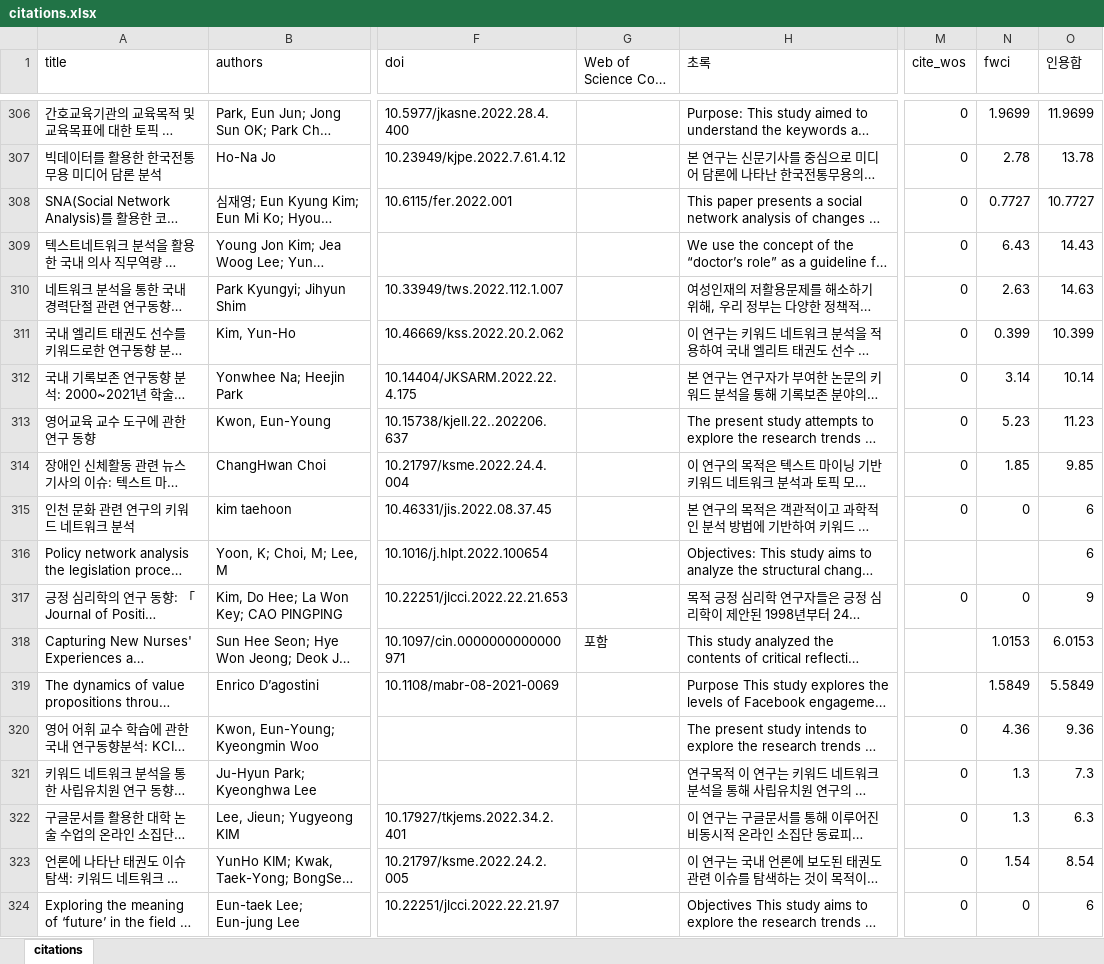
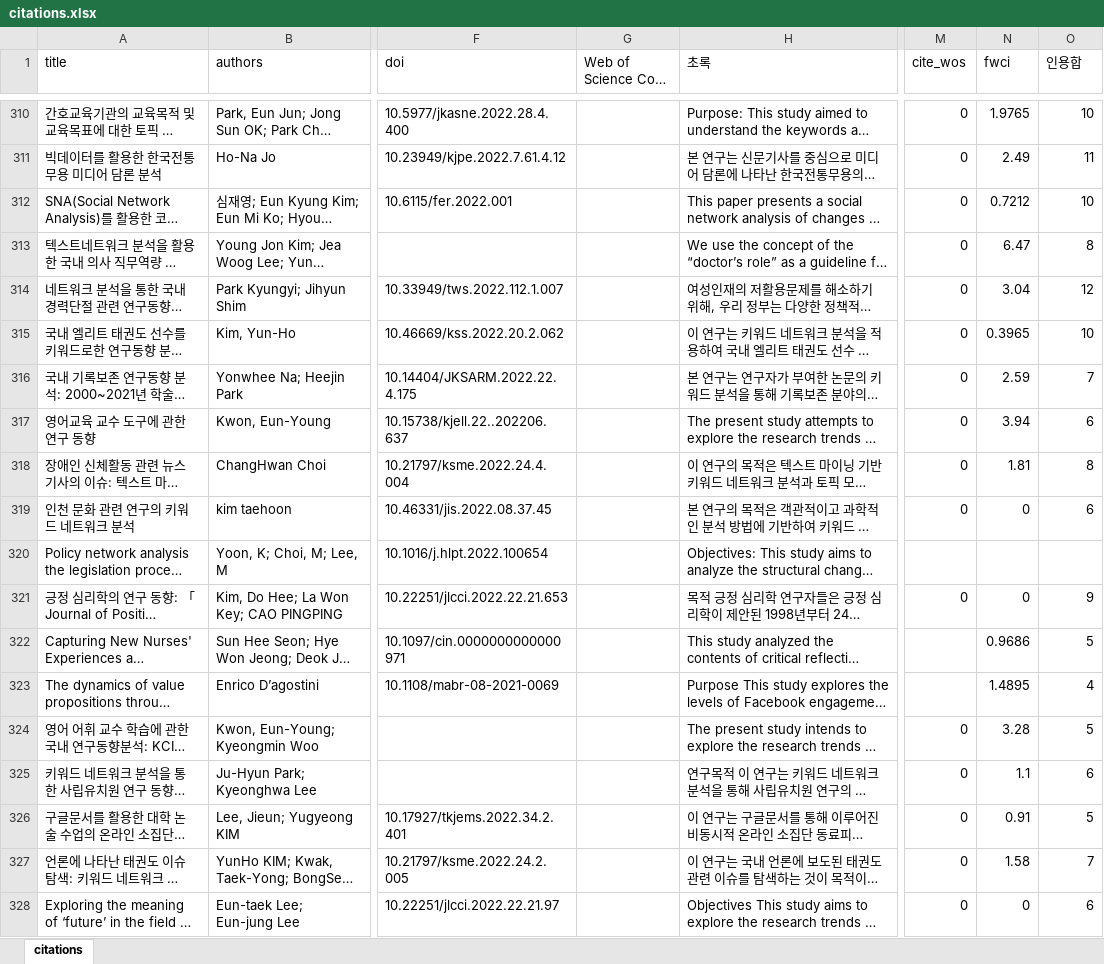
Before and after one commit to netminer-cyram/resources, an Excel workbook: nm-reference/citations.xlsx, sheet citations, drawn as a sheet; only a part is shown, gaps mark what is left out; long unchanged cells end in …; values as stored, in another font and other column widths than the file's, no borders; addresses are those after the commit; the diff covers the shown part only; the diff names each change by its address in the sheet, - before the commit and + after, or states it on an @@ line.

Commit message:
Auto: NetMiner citations update 2026-07 (monthly)

```diff
--- a/nm-reference/citations.xlsx (sheet citations)
+++ b/nm-reference/citations.xlsx (sheet citations)
-N310 (fwci): 1.9699
+N310 (fwci): 1.9765
-O310 (인용합): 11.9699
+O310 (인용합): 10
-N311 (fwci): 2.78
+N311 (fwci): 2.49
-O311 (인용합): 13.78
+O311 (인용합): 11
-N312 (fwci): 0.7727
+N312 (fwci): 0.7212
-O312 (인용합): 10.7727
+O312 (인용합): 10
-N313 (fwci): 6.43
+N313 (fwci): 6.47
-O313 (인용합): 14.43
+O313 (인용합): 8
-N314 (fwci): 2.63
+N314 (fwci): 3.04
-O314 (인용합): 14.63
+O314 (인용합): 12
-N315 (fwci): 0.399
+N315 (fwci): 0.3965
-O315 (인용합): 10.399
+O315 (인용합): 10
-N316 (fwci): 3.14
+N316 (fwci): 2.59
-O316 (인용합): 10.14
+O316 (인용합): 7
-N317 (fwci): 5.23
+N317 (fwci): 3.94
-O317 (인용합): 11.23
+O317 (인용합): 6
-N318 (fwci): 1.85
+N318 (fwci): 1.81
-O318 (인용합): 9.85
+O318 (인용합): 8
-O320 (인용합): 6
+O320 (인용합): (empty)
-G322 (Web of Science Core Collection): 포함
+G322 (Web of Science Core Collection): (empty)
-N322 (fwci): 1.0153
+N322 (fwci): 0.9686
-O322 (인용합): 6.0153
+O322 (인용합): 5
-N323 (fwci): 1.5849
+N323 (fwci): 1.4895
-O323 (인용합): 5.5849
+O323 (인용합): 4
-N324 (fwci): 4.36
+N324 (fwci): 3.28
-O324 (인용합): 9.36
+O324 (인용합): 5
-N325 (fwci): 1.3
+N325 (fwci): 1.1
-O325 (인용합): 7.3
+O325 (인용합): 6
-N326 (fwci): 1.3
+N326 (fwci): 0.91
-O326 (인용합): 6.3
+O326 (인용합): 5
-N327 (fwci): 1.54
+N327 (fwci): 1.58
-O327 (인용합): 8.54
+O327 (인용합): 7
```
Also changed, not shown: 4 added rows, 635 edited cells and cell formats elsewhere in this sheet.
